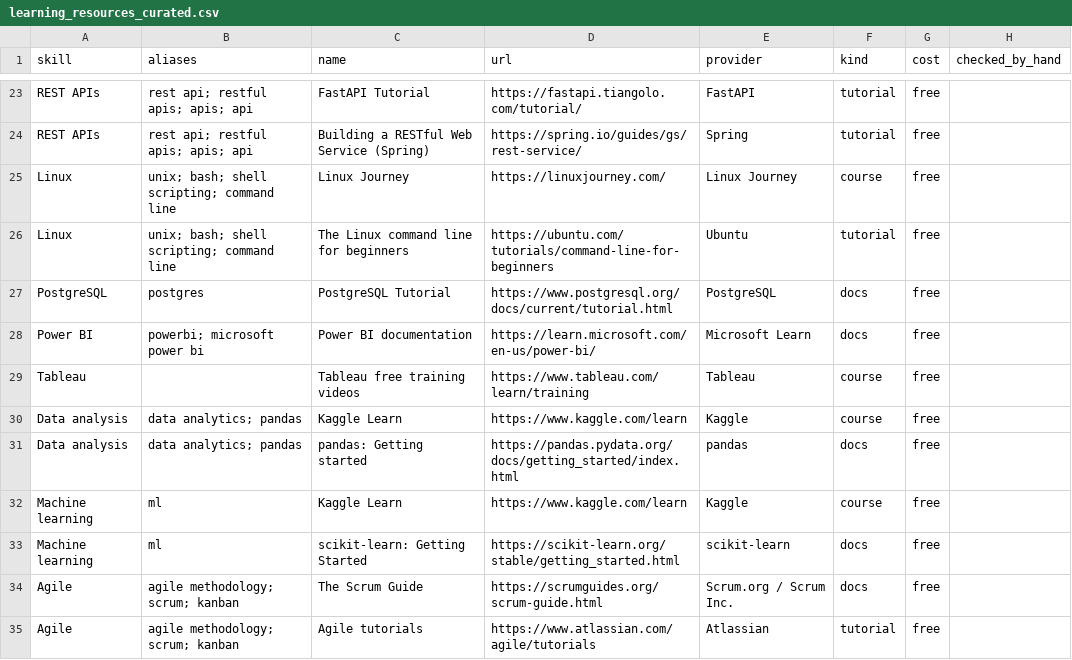
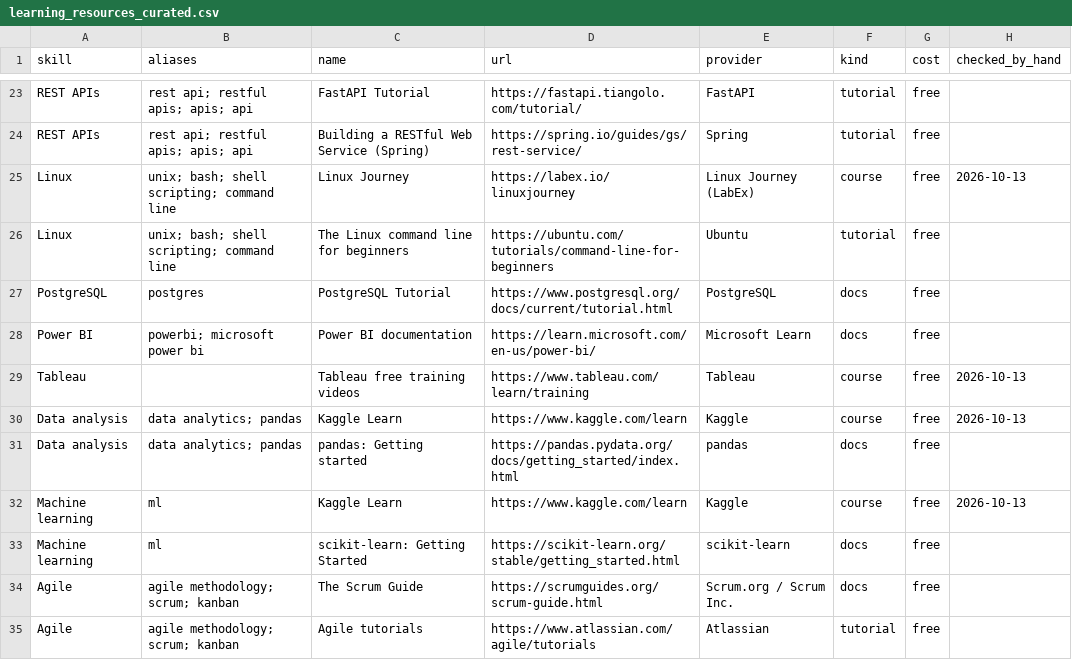
Before and after one commit to Ling2609/fyp-skill-map, a CSV file: backend/data/learning_resources_curated.csv, drawn as a sheet; only a part is shown, gaps mark what is left out.

Commit message:
Learning resources: 3 blocked links checked by hand

```diff
--- a/backend/data/learning_resources_curated.csv
+++ b/backend/data/learning_resources_curated.csv
@@ -24,3 +24,3 @@ REST APIs,rest api; restful apis; apis; api,FastAPI Tutorial,https://fastapi.tia
 REST APIs,rest api; restful apis; apis; api,Building a RESTful Web Service (Spring),https://spring.io/guides/gs/rest-service/,Spring,tutorial,free,
-Linux,unix; bash; shell scripting; command line,Linux Journey,https://linuxjourney.com/,Linux Journey,course,free,
+Linux,unix; bash; shell scripting; command line,Linux Journey,https://labex.io/linuxjourney,Linux Journey (LabEx),course,free,2026-10-13
 Linux,unix; bash; shell scripting; command line,The Linux command line for beginners,https://ubuntu.com/tutorials/command-line-for-beginners,Ubuntu,tutorial,free,
@@ -28,6 +28,6 @@ PostgreSQL,postgres,PostgreSQL Tutorial,https://www.postgresql.org/docs/current/
 Power BI,powerbi; microsoft power bi,Power BI documentation,https://learn.microsoft.com/en-us/power-bi/,Microsoft Learn,docs,free,
-Tableau,,Tableau free training videos,https://www.tableau.com/learn/training,Tableau,course,free,
-Data analysis,data analytics; pandas,Kaggle Learn,https://www.kaggle.com/learn,Kaggle,course,free,
+Tableau,,Tableau free training videos,https://www.tableau.com/learn/training,Tableau,course,free,2026-10-13
+Data analysis,data analytics; pandas,Kaggle Learn,https://www.kaggle.com/learn,Kaggle,course,free,2026-10-13
 Data analysis,data analytics; pandas,pandas: Getting started,https://pandas.pydata.org/docs/getting_started/index.html,pandas,docs,free,
-Machine learning,ml,Kaggle Learn,https://www.kaggle.com/learn,Kaggle,course,free,
+Machine learning,ml,Kaggle Learn,https://www.kaggle.com/learn,Kaggle,course,free,2026-10-13
 Machine learning,ml,scikit-learn: Getting Started,https://scikit-learn.org/stable/getting_started.html,scikit-learn,docs,free,
```
Also changed, not shown: 2 other files.
